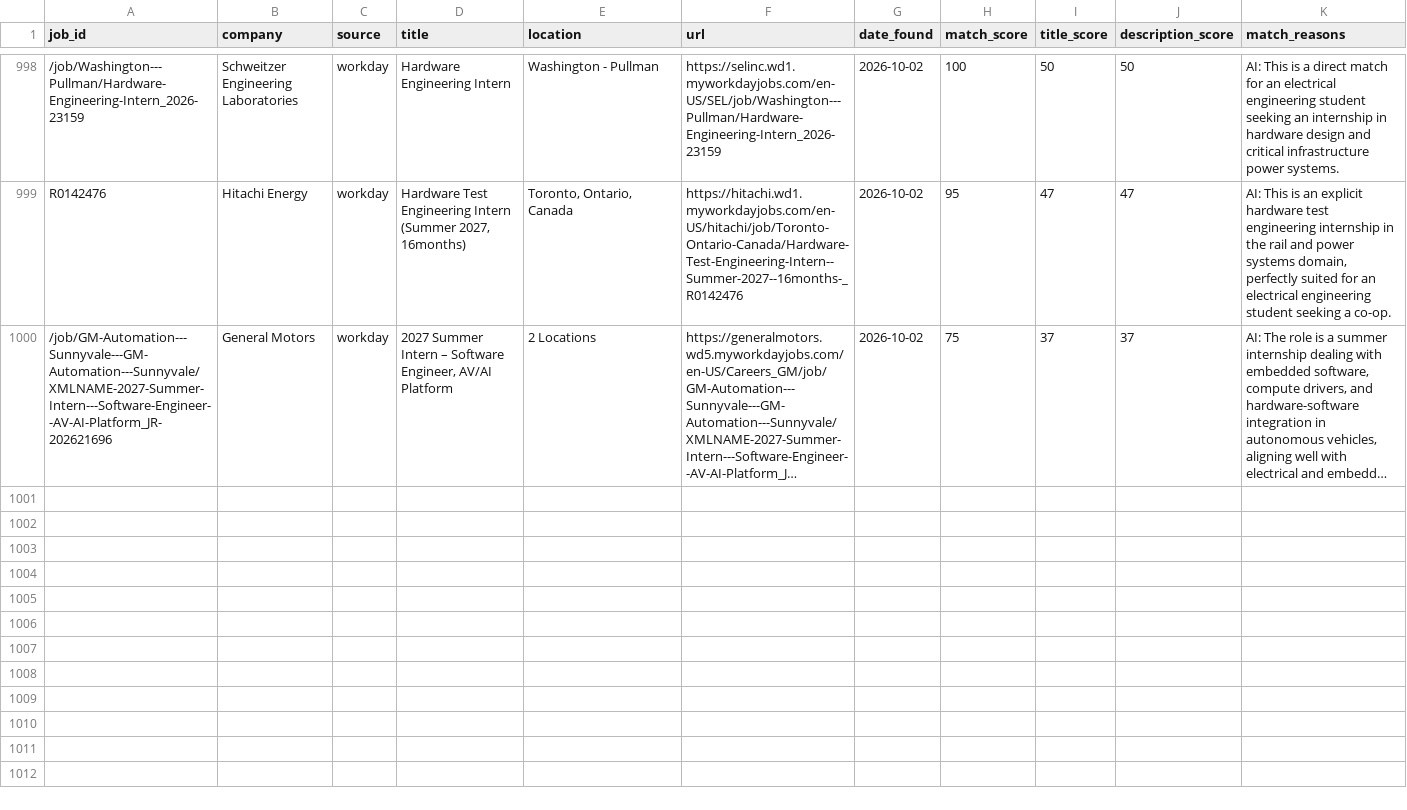
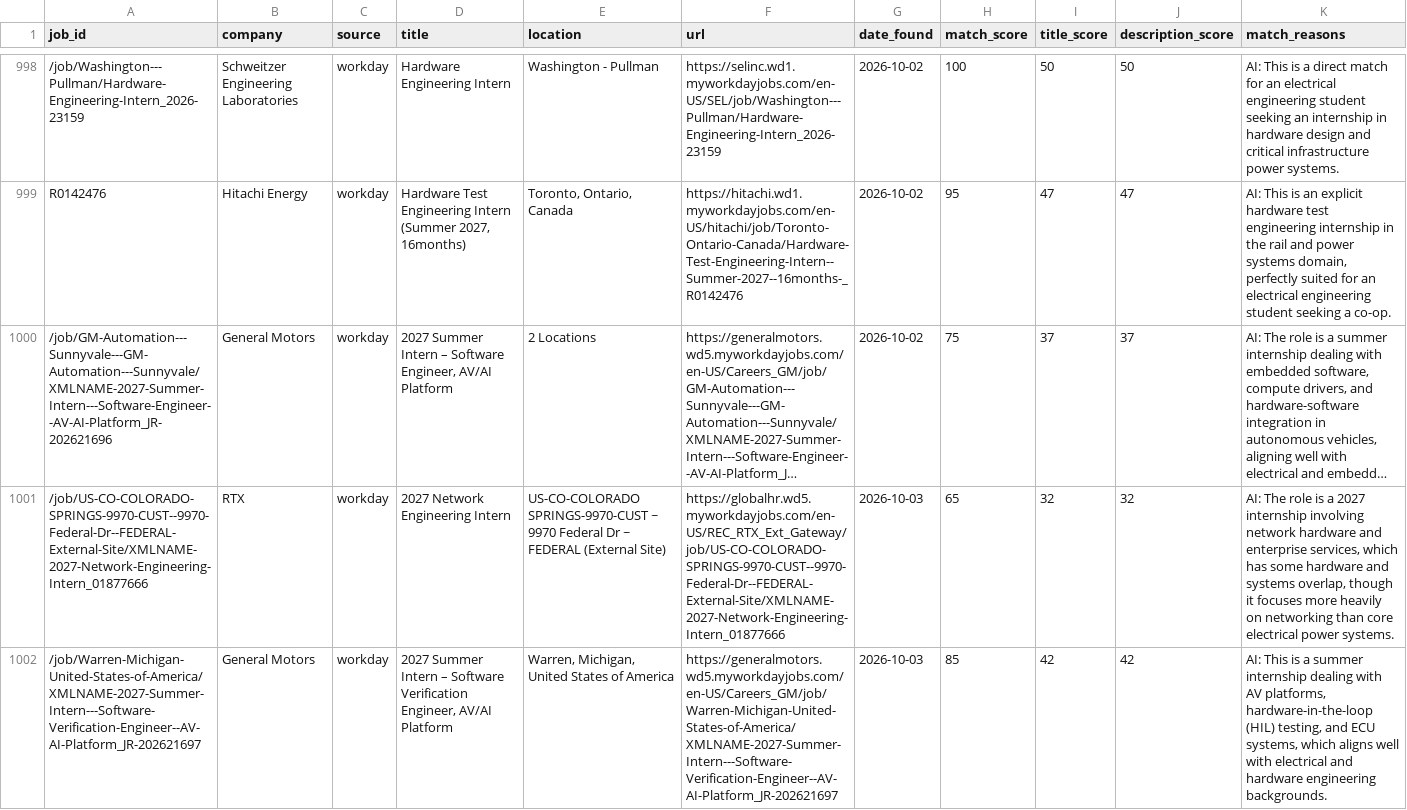
Before and after one commit to br-ndan/job-scraper, a CSV file: data/postings.csv, drawn as a sheet; only a part is shown, gaps mark what is left out; long unchanged cells end in …; the diff names each change by its address in the sheet, - before the commit and + after, or states it on an @@ line.

```diff
--- a/data/postings.csv
+++ b/data/postings.csv
+row 1001: /job/US-CO-COLORADO-SPRINGS-9970-CUST--9970-Federal-Dr--FEDERAL-External-Site/XMLNAME-2027-Network-Engineering-Intern_01877666 | RTX | workday | 2027 Network Engineering Intern | US-CO-COLORADO SPRINGS-9970-CUST ~ 9970 Federal Dr ~ FEDERAL (External Site) | https://globalhr.wd5.myworkdayjobs.com/en-US/REC_RTX_Ext_Gateway/job/US-CO-COLORADO-SPRINGS-9970-CUST--9970-Federal-Dr--FEDERAL-External-Site/XMLNAME-2027-Network-Engineering-Intern_01877666 | 2026-10-03 | 65 | 32 | 32 | AI: The role is a 2027 internship involving network hardware and enterprise services, which has some hardware and systems overlap, though it focuses more heavily on networking than core electrical power systems.
+row 1002: /job/Warren-Michigan-United-States-of-America/XMLNAME-2027-Summer-Intern---Software-Verification-Engineer--AV-AI-Platform_JR-202621697 | General Motors | workday | 2027 Summer Intern – Software Verification Engineer, AV/AI Platform | Warren, Michigan, United States of America | https://generalmotors.wd5.myworkdayjobs.com/en-US/Careers_GM/job/Warren-Michigan-United-States-of-America/XMLNAME-2027-Summer-Intern---Software-Verification-Engineer--AV-AI-Platform_JR-202621697 | 2026-10-03 | 85 | 42 | 42 | AI: This is a summer internship dealing with AV platforms, hardware-in-the-loop (HIL) testing, and ECU systems, which aligns well with electrical and hardware engineering backgrounds.
```
